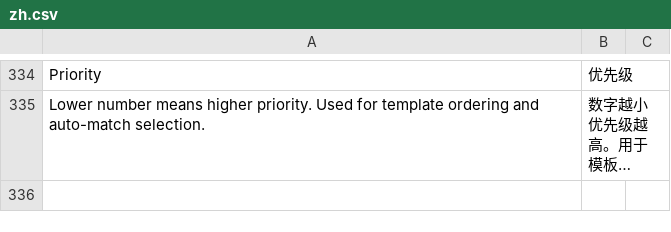
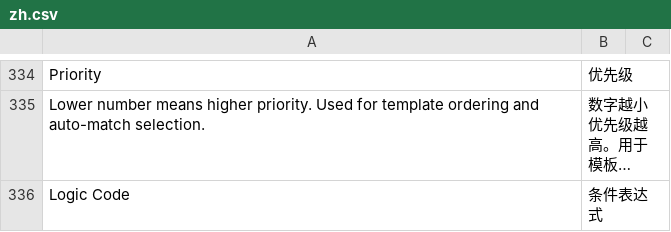
Before and after one commit to yowlion/zhiz_print, a CSV file: zhiz_print/translations/zh.csv, drawn as a sheet; only a part is shown, gaps mark what is left out; long unchanged cells end in …; the diff names each change by its address in the sheet, - before the commit and + after, or states it on an @@ line.

Commit message:
v15.03.04: 添加 Logic Code 中文翻译为“条件表达式”

```diff
--- a/zhiz_print/translations/zh.csv
+++ b/zhiz_print/translations/zh.csv
+row 336: Logic Code | 条件表达式
```
Also changed, not shown: 1 other file.
